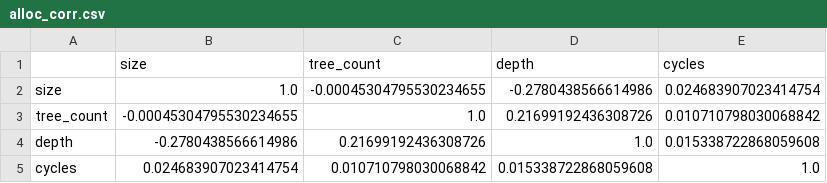
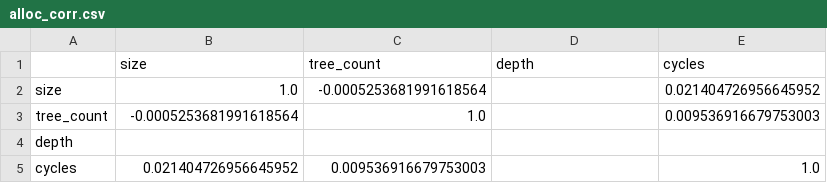
Before and after one commit to AlecFessler/Zag, a CSV file: perf/heap_allocator/plots/alloc_corr.csv, drawn as a sheet.

```diff
--- a/perf/heap_allocator/plots/alloc_corr.csv
+++ b/perf/heap_allocator/plots/alloc_corr.csv
@@ -1,5 +1,5 @@
 ,size,tree_count,depth,cycles
-size,1.0,-0.00045304795530234655,-0.2780438566614986,0.024683907023414754
-tree_count,-0.00045304795530234655,1.0,0.21699192436308726,0.010710798030068842
-depth,-0.2780438566614986,0.21699192436308726,1.0,0.015338722868059608
-cycles,0.024683907023414754,0.010710798030068842,0.015338722868059608,1.0
+size,1.0,-0.0005253681991618564,,0.021404726956645952
+tree_count,-0.0005253681991618564,1.0,,0.009536916679753003
+depth,,,,
+cycles,0.021404726956645952,0.009536916679753003,,1.0
```
Also changed, not shown: perf/heap_allocator/plots/latency_summary.csv, 26 other files.
